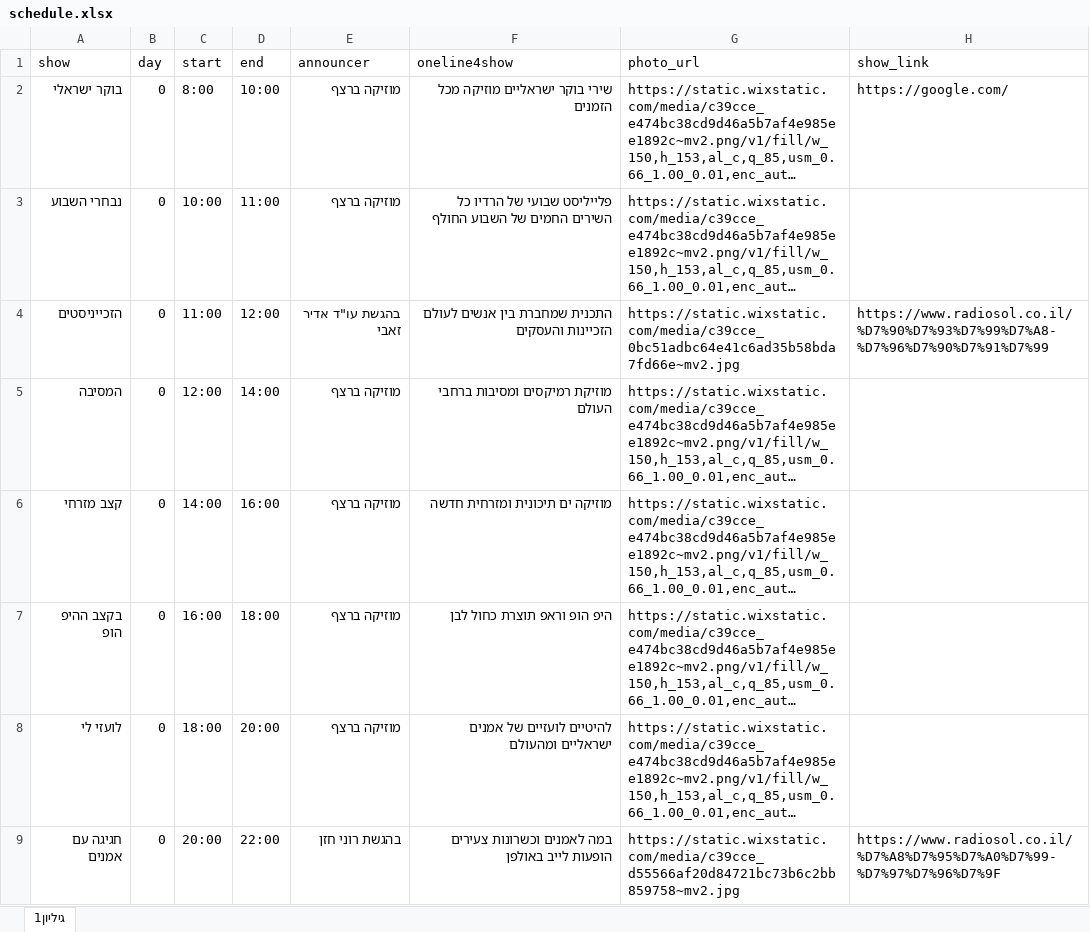
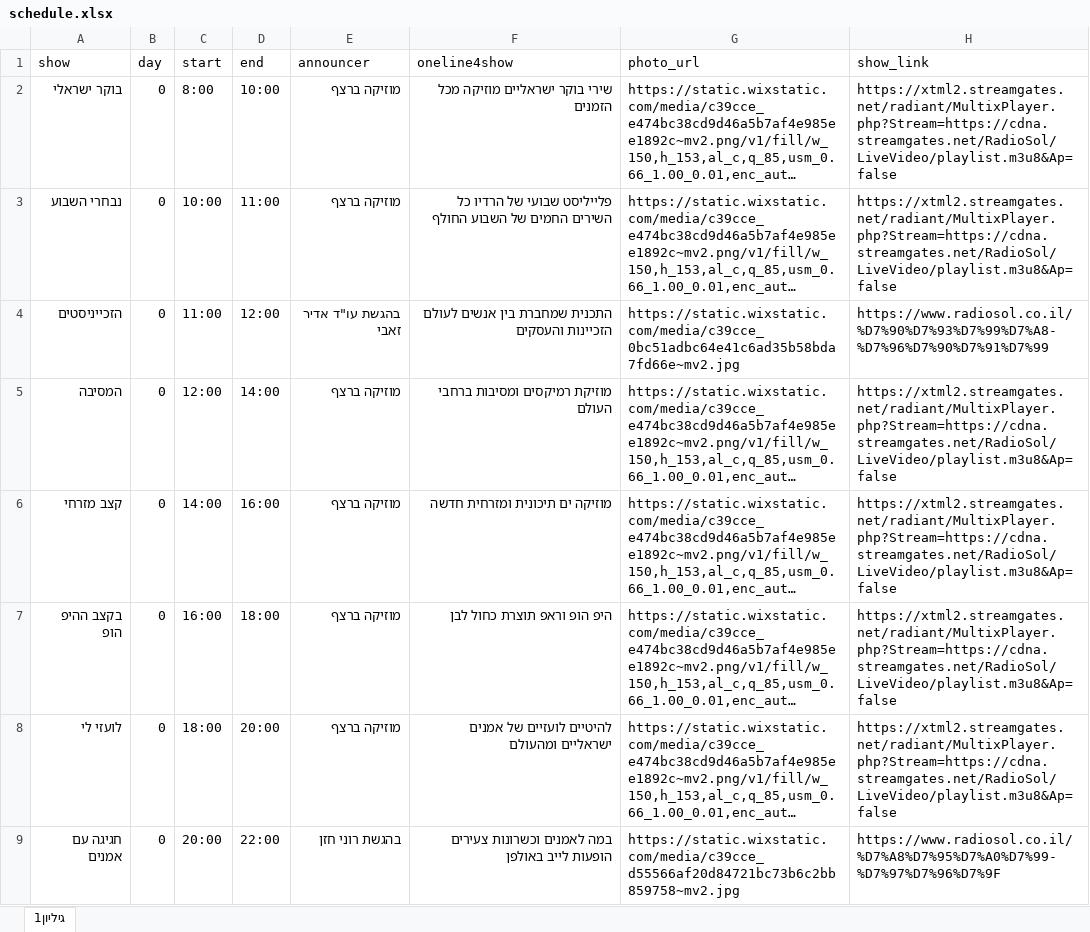
Before and after one commit to galrabino/radiosol, an Excel workbook: schedule.xlsx, sheet גיליון1, drawn as a sheet; only a part is shown; long unchanged cells end in …; values as stored, in another font and other column widths than the file's, no cell formats; the diff covers the shown part only; the diff names each change by its address in the sheet, - before the commit and + after, or states it on an @@ line.

Commit message:
Add files via upload

```diff
--- a/schedule.xlsx (sheet גיליון1)
+++ b/schedule.xlsx (sheet גיליון1)
-H2 (show_link): https://google.com/
+H2 (show_link): https://xtml2.streamgates.net/radiant/MultixPlayer.php?Stream=https://cdna.streamgates.net/RadioSol/LiveVideo/playlist.m3u8&Ap=false
-H3 (show_link): (empty)
+H3 (show_link): https://xtml2.streamgates.net/radiant/MultixPlayer.php?Stream=https://cdna.streamgates.net/RadioSol/LiveVideo/playlist.m3u8&Ap=false
-H5:H8 (show_link): (empty)
+H5:H8 (show_link): https://xtml2.streamgates.net/radiant/MultixPlayer.php?Stream=https://cdna.streamgates.net/RadioSol/LiveVideo/playlist.m3u8&Ap=false
```
Also changed, not shown: 95 edited cells elsewhere in this sheet, cell formats.
